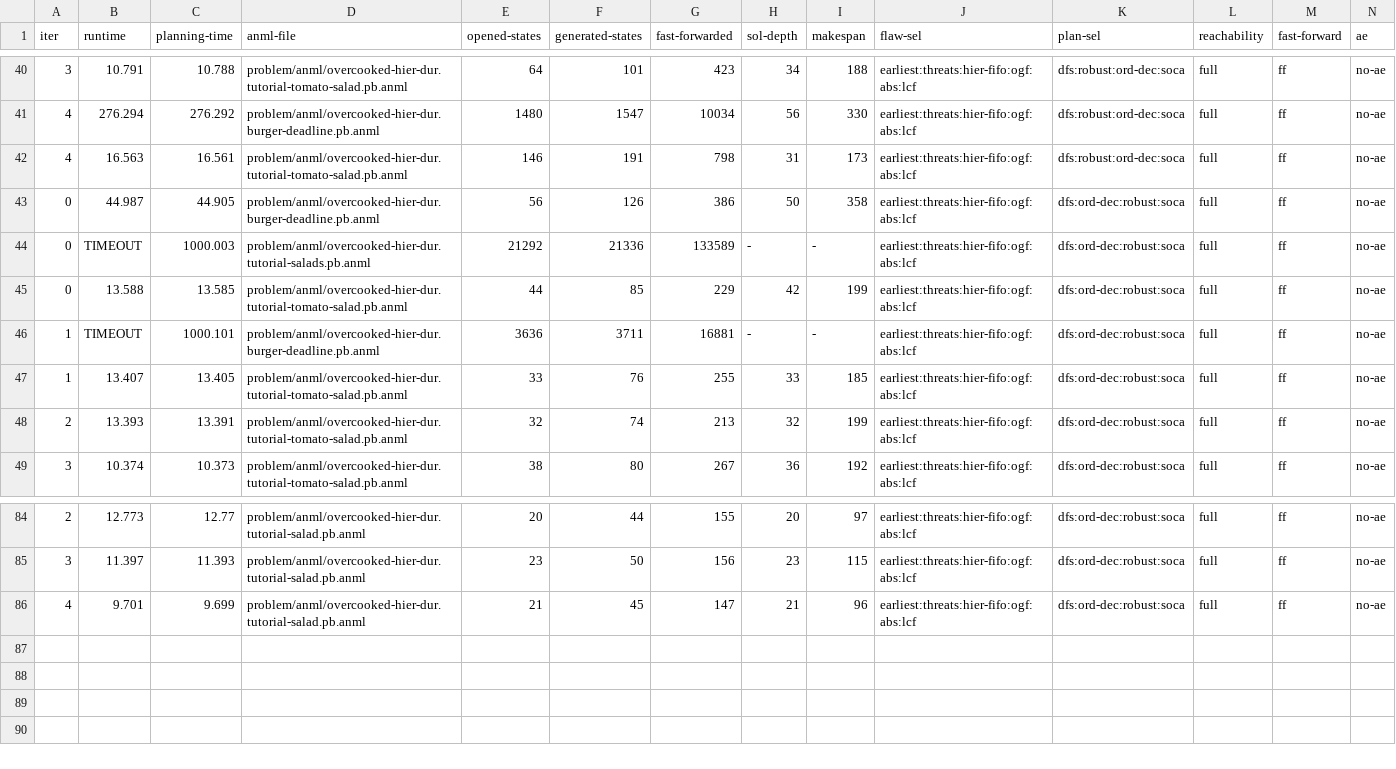
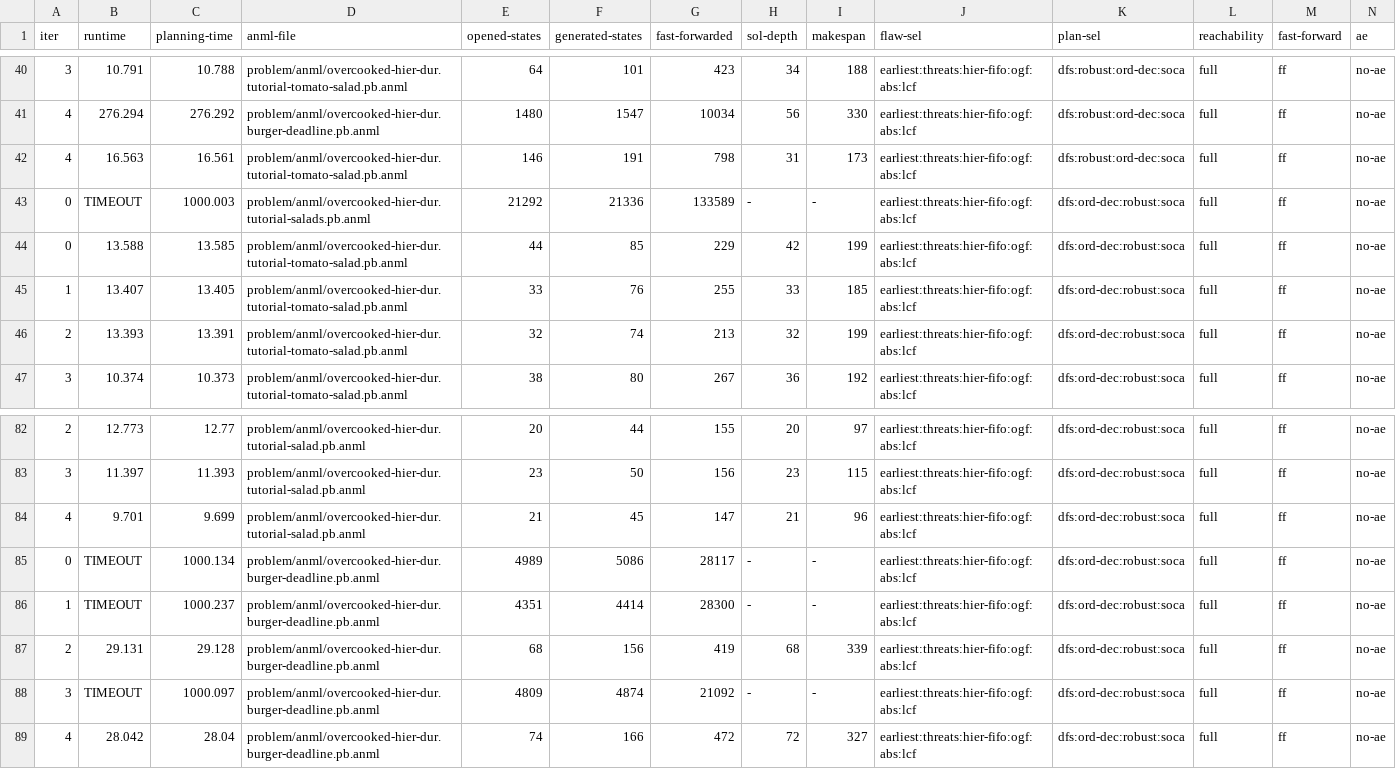
Before and after one commit to sargreal/ai-thesis-m, a CSV file: evaluation_robustness.csv, drawn as a sheet; only a part is shown, gaps mark what is left out.

```diff
--- a/evaluation_robustness.csv
+++ b/evaluation_robustness.csv
@@ -42,6 +42,4 @@ iter, runtime, planning-time, anml-file, opened-states, generated-states, fast-f
 4, 16.563, 16.561, problem/anml/overcooked-hier-dur.tutorial-tomato-salad.pb.anml, 146, 191, 798, 31, 173, earliest:threats:hier-fifo:ogf:abs:lcf, dfs:robust:ord-dec:soca, full, ff, no-ae
-0, 44.987, 44.905, problem/anml/overcooked-hier-dur.burger-deadline.pb.anml, 56, 126, 386, 50, 358, earliest:threats:hier-fifo:ogf:abs:lcf, dfs:ord-dec:robust:soca, full, ff, no-ae
 0, TIMEOUT, 1000.003, problem/anml/overcooked-hier-dur.tutorial-salads.pb.anml, 21292, 21336, 133589, -, -, earliest:threats:hier-fifo:ogf:abs:lcf, dfs:ord-dec:robust:soca, full, ff, no-ae
 0, 13.588, 13.585, problem/anml/overcooked-hier-dur.tutorial-tomato-salad.pb.anml, 44, 85, 229, 42, 199, earliest:threats:hier-fifo:ogf:abs:lcf, dfs:ord-dec:robust:soca, full, ff, no-ae
-1, TIMEOUT, 1000.101, problem/anml/overcooked-hier-dur.burger-deadline.pb.anml, 3636, 3711, 16881, -, -, earliest:threats:hier-fifo:ogf:abs:lcf, dfs:ord-dec:robust:soca, full, ff, no-ae
 1, 13.407, 13.405, problem/anml/overcooked-hier-dur.tutorial-tomato-salad.pb.anml, 33, 76, 255, 33, 185, earliest:threats:hier-fifo:ogf:abs:lcf, dfs:ord-dec:robust:soca, full, ff, no-ae
@@ -86 +84,6 @@ iter, runtime, planning-time, anml-file, opened-states, generated-states, fast-f
 4, 9.701, 9.699, problem/anml/overcooked-hier-dur.tutorial-salad.pb.anml, 21, 45, 147, 21, 96, earliest:threats:hier-fifo:ogf:abs:lcf, dfs:ord-dec:robust:soca, full, ff, no-ae
+0, TIMEOUT, 1000.134, problem/anml/overcooked-hier-dur.burger-deadline.pb.anml, 4989, 5086, 28117, -, -, earliest:threats:hier-fifo:ogf:abs:lcf, dfs:ord-dec:robust:soca, full, ff, no-ae
+1, TIMEOUT, 1000.237, problem/anml/overcooked-hier-dur.burger-deadline.pb.anml, 4351, 4414, 28300, -, -, earliest:threats:hier-fifo:ogf:abs:lcf, dfs:ord-dec:robust:soca, full, ff, no-ae
+2, 29.131, 29.128, problem/anml/overcooked-hier-dur.burger-deadline.pb.anml, 68, 156, 419, 68, 339, earliest:threats:hier-fifo:ogf:abs:lcf, dfs:ord-dec:robust:soca, full, ff, no-ae
+3, TIMEOUT, 1000.097, problem/anml/overcooked-hier-dur.burger-deadline.pb.anml, 4809, 4874, 21092, -, -, earliest:threats:hier-fifo:ogf:abs:lcf, dfs:ord-dec:robust:soca, full, ff, no-ae
+4, 28.042, 28.04, problem/anml/overcooked-hier-dur.burger-deadline.pb.anml, 74, 166, 472, 72, 327, earliest:threats:hier-fifo:ogf:abs:lcf, dfs:ord-dec:robust:soca, full, ff, no-ae
```
Also changed, not shown: 13 other files.
